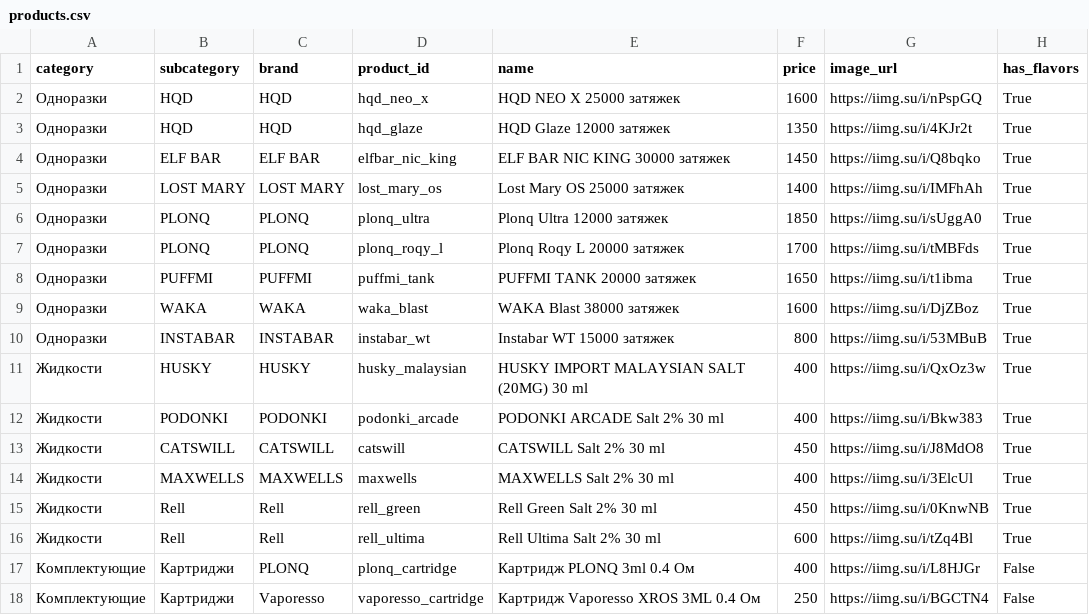
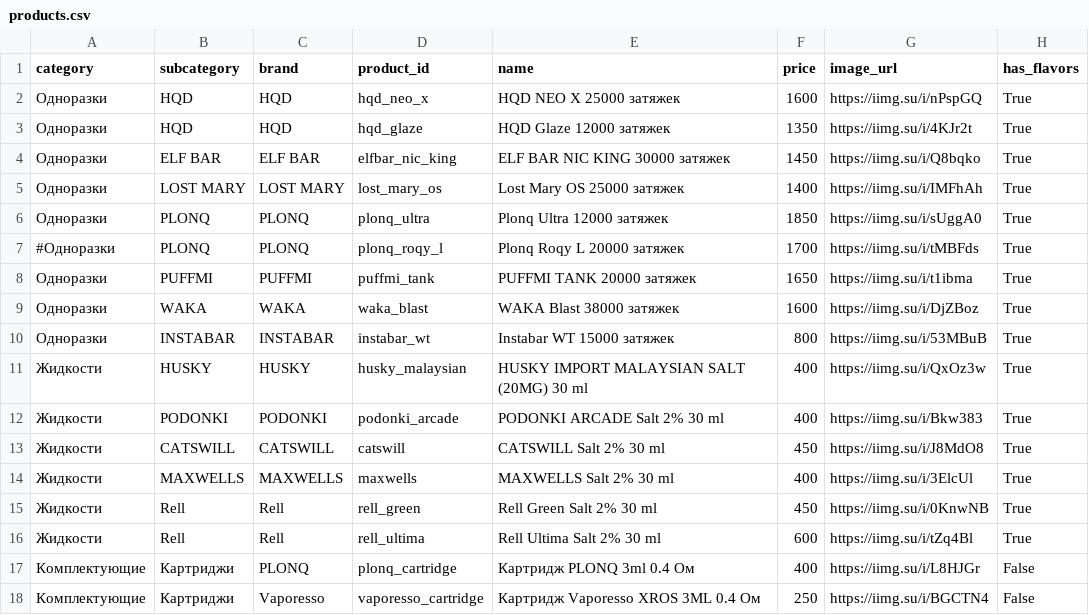
Before and after one commit to malovat21/cloudfm-bot, a CSV file: products.csv, drawn as a sheet.

Commit message:
Update products.csv

```diff
--- a/products.csv
+++ b/products.csv
@@ -6,3 +6,3 @@ category,subcategory,brand,product_id,name,price,image_url,has_flavors
 Одноразки,PLONQ,PLONQ,plonq_ultra,"Plonq Ultra 12000 затяжек",1850,https://iimg.su/i/sUggA0,True
-Одноразки,PLONQ,PLONQ,plonq_roqy_l,"Plonq Roqy L 20000 затяжек",1700,https://iimg.su/i/tMBFds,True
+#Одноразки,PLONQ,PLONQ,plonq_roqy_l,"Plonq Roqy L 20000 затяжек",1700,https://iimg.su/i/tMBFds,True
 Одноразки,PUFFMI,PUFFMI,puffmi_tank,"PUFFMI TANK 20000 затяжек",1650,https://iimg.su/i/t1ibma,True
```
